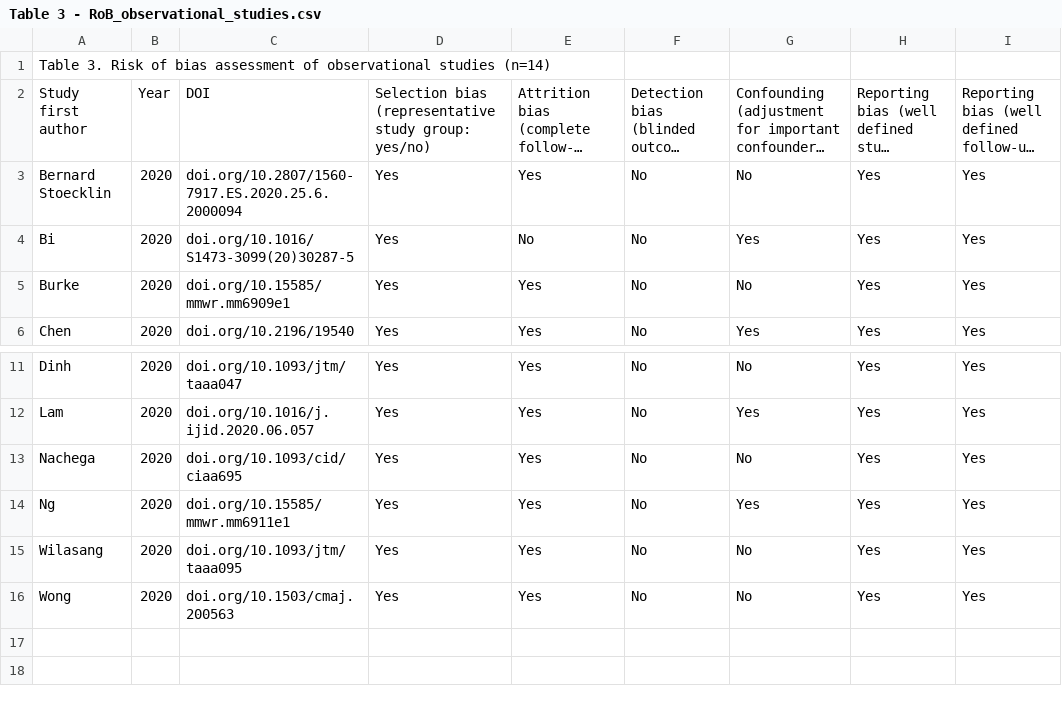
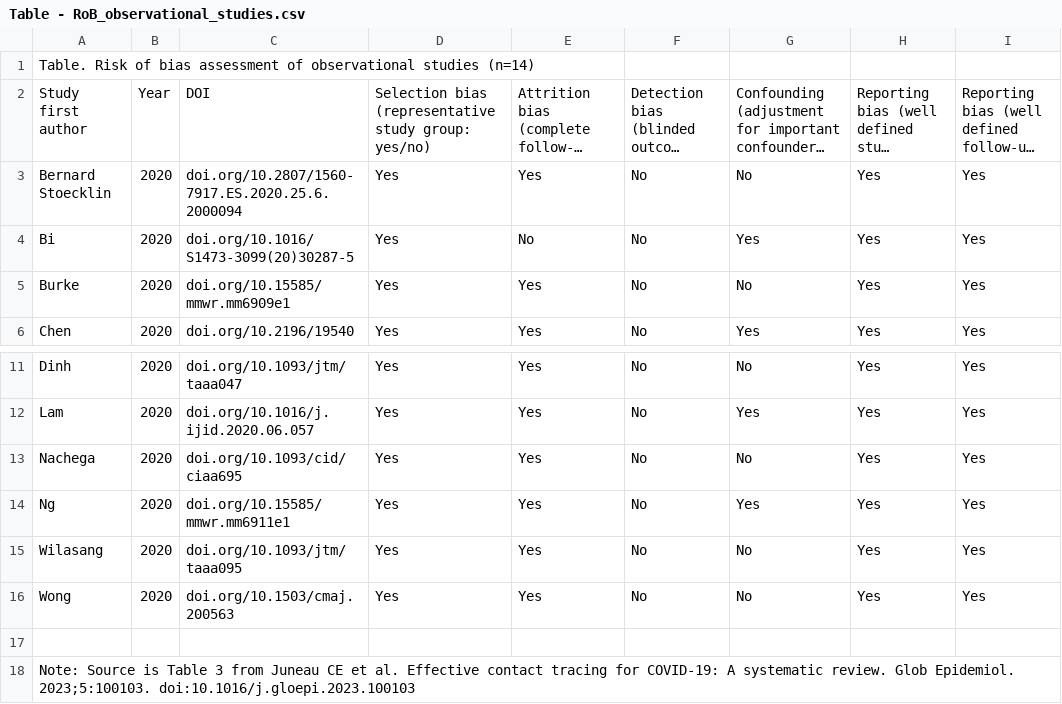
Before and after one commit to carljuneau/scaiences, a CSV file: studies/llm-rob/data/public/Table - RoB_observational_studies.csv (was studies/llm-rob/data/public/Table 3 - RoB_observational_studies.csv), drawn as a sheet; only a part is shown, gaps mark what is left out; long unchanged cells end in …; rows hold the shown columns only; the diff names each change by its address in the sheet, - before the commit and + after, or states it on an @@ line.

Commit message:
Add RoB criteria table, prompt file, and gold labels; update protocol
- Rename Table 3 to Table (no number) in data/public/
- Add Table 2 - RoB_criteria.csv as SST for 8-criterion rubric (Mulder et al. 2019)
- Add prompts/rob_obs_prompt.txt (zero-shot, full-text, semicolon rationale)
- Resolve protocol pending questions: full-text input, temperature 0, max_tokens 1024
- Add Juneau 2023 and Mulder 2019 citations to protocol references
- Remove studies table from protocol (refer to CSV as SST)

```diff
--- a/studies/llm-rob/data/public/Table 3 - RoB_observational_studies.csv
+++ b/studies/llm-rob/data/public/Table - RoB_observational_studies.csv
-A1: Table 3. Risk of…
+A1: Table. Risk of…
+row 17: (empty)
+row 18: Note: Source is Table 3 from Juneau CE et al. Effective contact tracing for COVID-19: A systematic review. Glob Epidemiol. 2023;5:100103. doi:10.1016/j.gloepi.2023.100103
```
Also changed, not shown: 3 other files.
